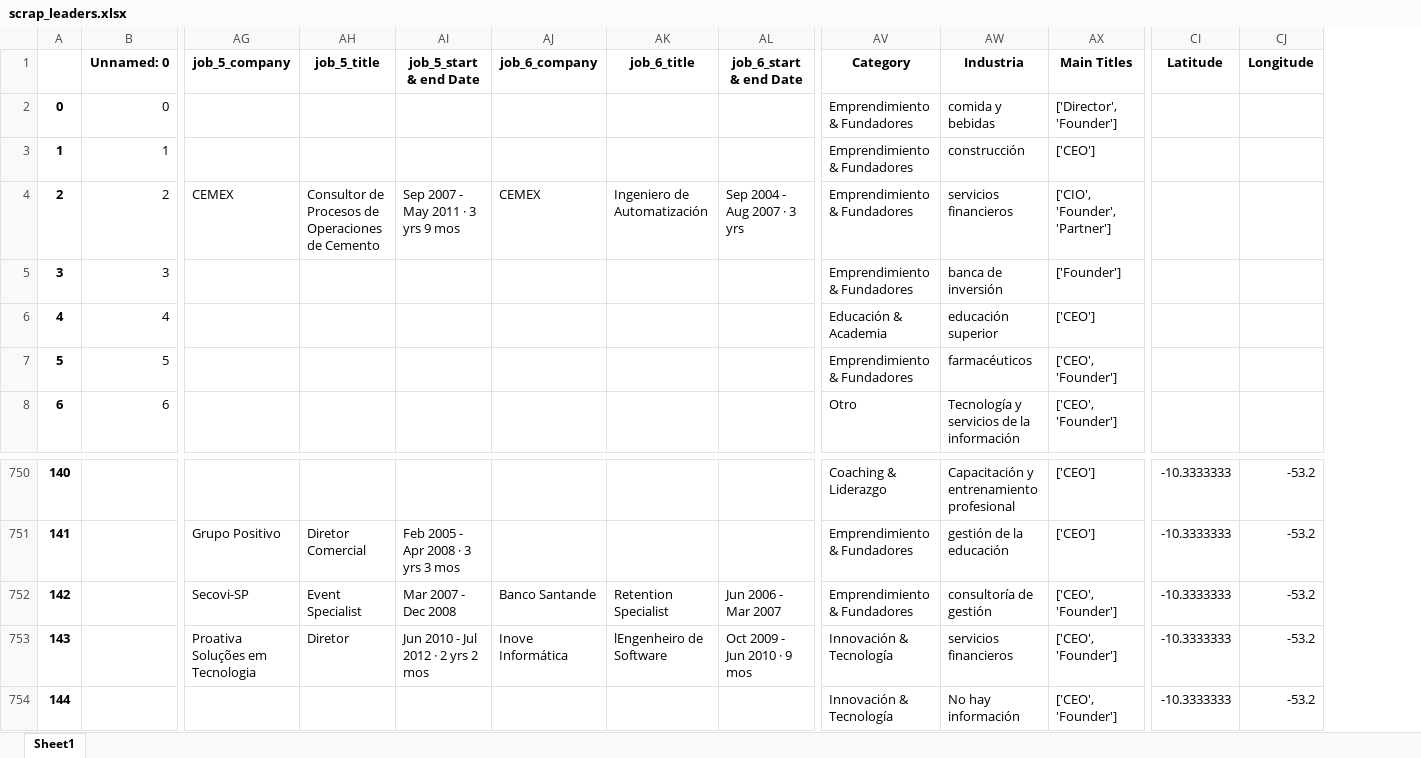
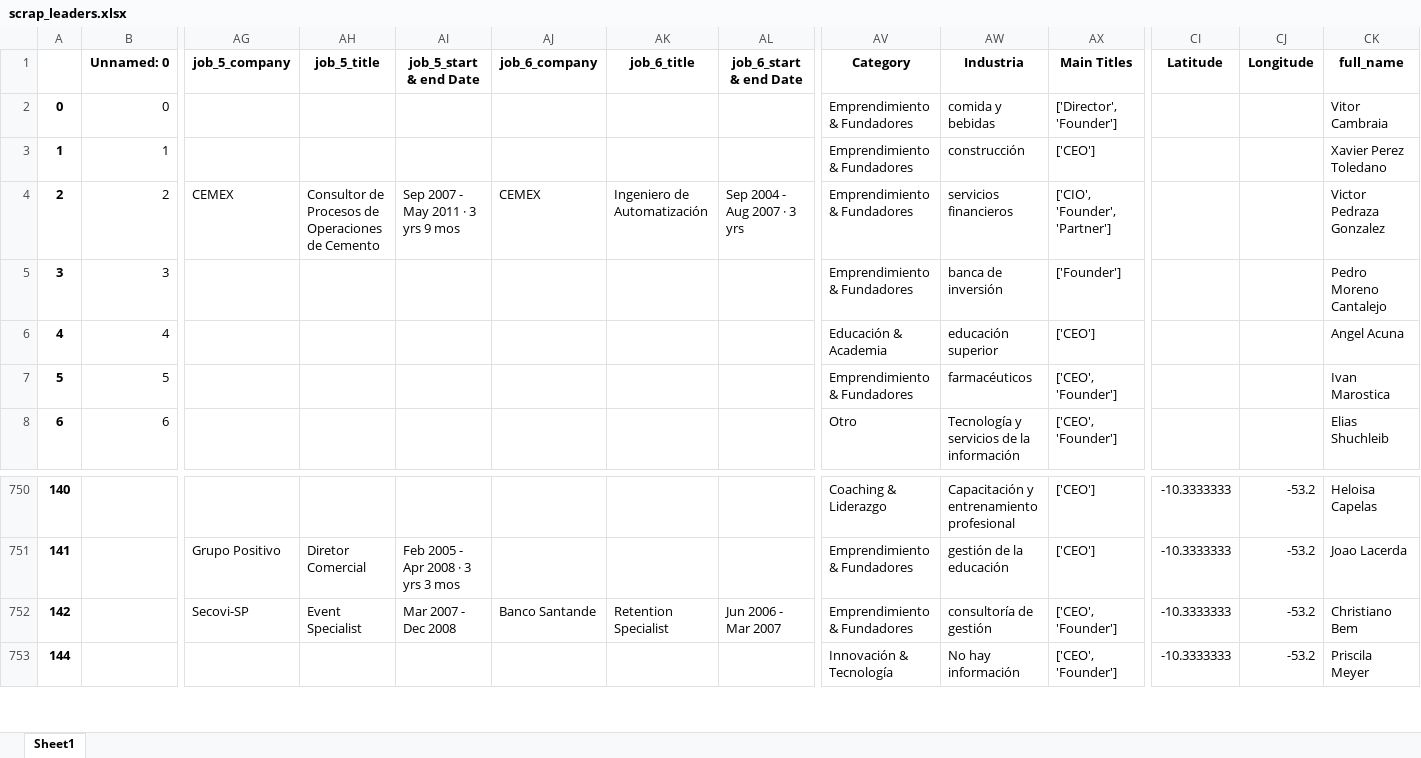
Before and after one commit to JuanMartinL/leaders_dashboard, an Excel workbook: datain/scrap_leaders.xlsx, sheet Sheet1, drawn as a sheet; only a part is shown, gaps mark what is left out; values as stored, in another font and other column widths than the file's, no borders; removed rows and columns are numbered as before the commit, all else as after; rows hold the shown columns only; the diff names each change by its address in the sheet, - before the commit and + after, or states it on an @@ line.

Commit message:
Update scrap_leaders.xlsx

```diff
--- a/datain/scrap_leaders.xlsx (sheet Sheet1)
+++ b/datain/scrap_leaders.xlsx (sheet Sheet1)
+column CK (full_name), rows 2-8: Vitor Cambraia | Xavier Perez Toledano | Victor Pedraza Gonzalez | Pedro Moreno Cantalejo | Angel Acuna | Ivan Marostica | Elias Shuchleib; rows 750-753: Heloisa Capelas | Joao Lacerda | Christiano Bem | Priscila Meyer
-row 753: 143 |  | Proativa Soluções em Tecnologia | Diretor | Jun 2010 - Jul 2012 · 2 yrs 2 mos | Inove Informática | lEngenheiro de Software | Oct 2009 - Jun 2010 · 9 mos | Innovación & Tecnología | servicios financieros | ['CEO', 'Founder'] | -10.3333333 | -53.2
```
